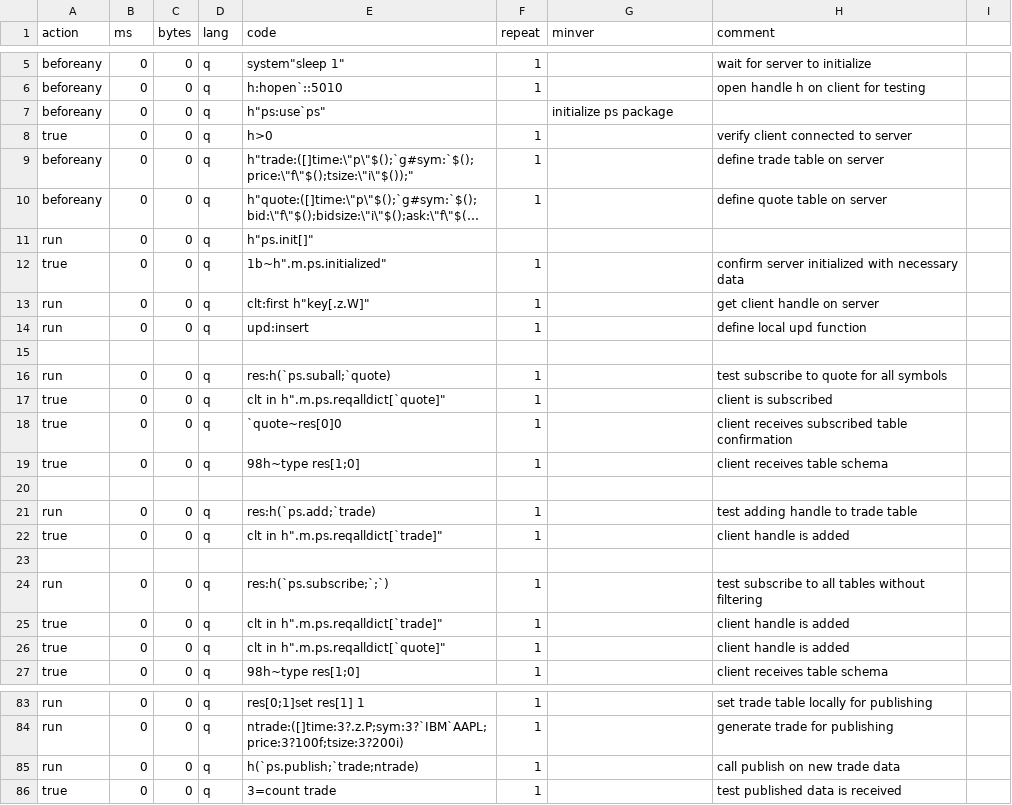
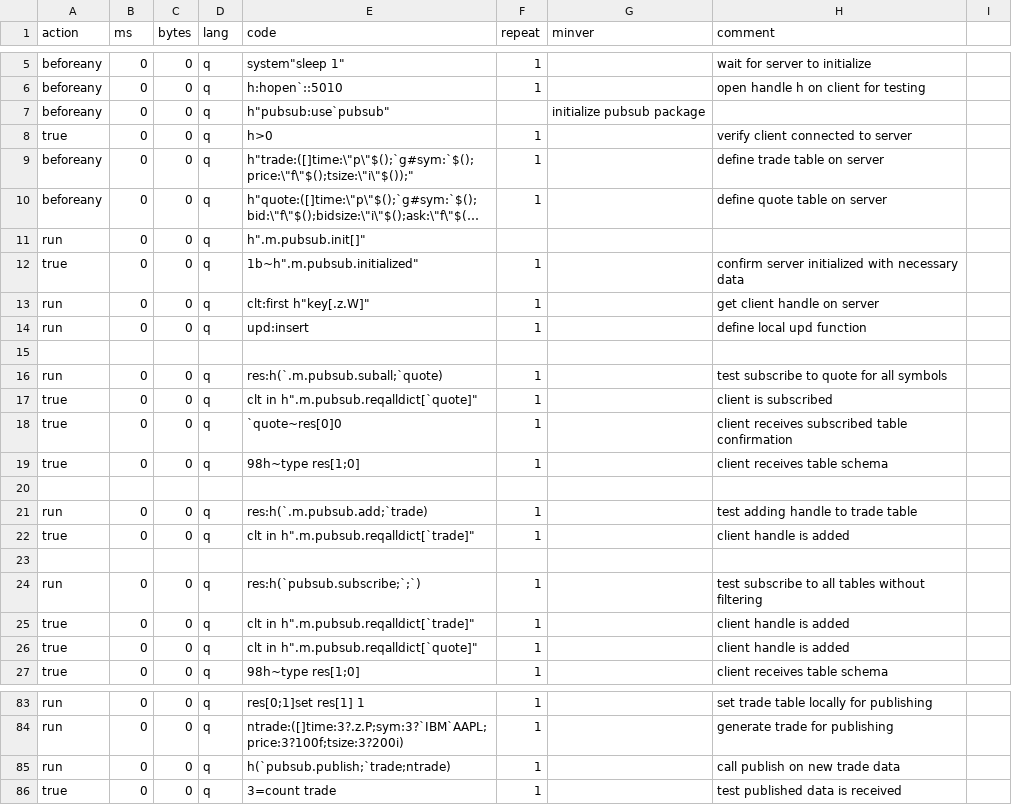
Before and after one commit to DataIntellectTech/kdbx-modules, a CSV file: pubsub/test.csv (was ps/test.csv), drawn as a sheet; only a part is shown, gaps mark what is left out; long unchanged cells end in …; the diff covers the shown part only; the diff names each change by its address in the sheet, - before the commit and + after, or states it on an @@ line.

```diff
--- a/ps/test.csv
+++ b/pubsub/test.csv
-E7 (code): h"ps:use`ps"
+E7 (code): h"pubsub:use`pubsub"
-G7 (minver): initialize ps package
+G7 (minver): initialize pubsub package
-E11 (code): h"ps.init[]"
+E11 (code): h".m.pubsub.init[]"
-E12 (code): 1b~h".m.ps.initialized"
+E12 (code): 1b~h".m.pubsub.initialized"
-E16 (code): res:h(`ps.suball;`quote)
+E16 (code): res:h(`.m.pubsub.suball;`quote)
-E17 (code): clt in h".m.ps.reqalldict[`quote]"
+E17 (code): clt in h".m.pubsub.reqalldict[`quote]"
-E21 (code): res:h(`ps.add;`trade)
+E21 (code): res:h(`.m.pubsub.add;`trade)
-E22 (code): clt in h".m.ps.reqalldict[`trade]"
+E22 (code): clt in h".m.pubsub.reqalldict[`trade]"
-E24 (code): res:h(`ps.subscribe;`;`)
+E24 (code): res:h(`pubsub.subscribe;`;`)
-E25 (code): clt in h".m.ps.reqalldict[`trade]"
+E25 (code): clt in h".m.pubsub.reqalldict[`trade]"
-E26 (code): clt in h".m.ps.reqalldict[`quote]"
+E26 (code): clt in h".m.pubsub.reqalldict[`quote]"
-E85 (code): h(`ps.publish;`trade;ntrade)
+E85 (code): h(`pubsub.publish;`trade;ntrade)
```
Also changed, not shown: 20 edited cells elsewhere in this file, 4 other files.
